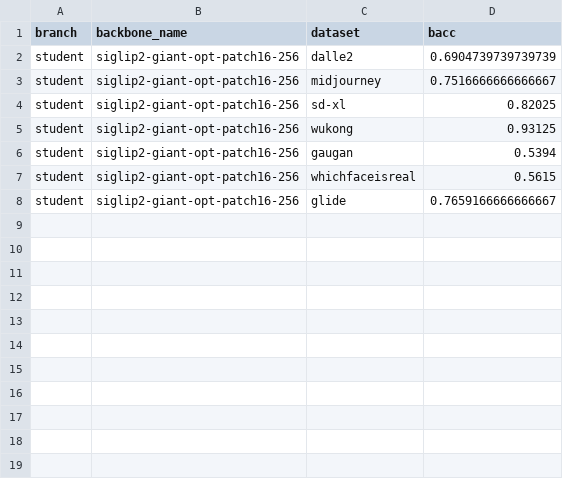
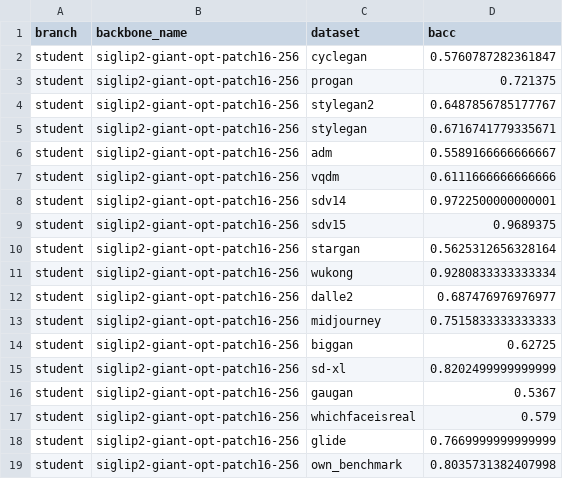
Before and after one commit to JiaLiangShen/Dino-Detect-for-blur-robust-AIGC-Detection, a CSV file: blur_generalization_suite/outputs/teacher_student/siglip2-giant-opt-patch16-256_sdv14_teacher_student_blur01/aigc_eval_student/blur_bacc.csv, drawn as a sheet.

Commit message:
Add teacher results

```diff
--- a/blur_generalization_suite/outputs/teacher_student/siglip2-giant-opt-patch16-256_sdv14_teacher_student_blur01/aigc_eval_student/blur_bacc.csv
+++ b/blur_generalization_suite/outputs/teacher_student/siglip2-giant-opt-patch16-256_sdv14_teacher_student_blur01/aigc_eval_student/blur_bacc.csv
@@ -1,8 +1,19 @@
 branch,backbone_name,dataset,bacc
-student,siglip2-giant-opt-patch16-256,dalle2,0.6904739739739739
-student,siglip2-giant-opt-patch16-256,midjourney,0.7516666666666667
-student,siglip2-giant-opt-patch16-256,sd-xl,0.82025
-student,siglip2-giant-opt-patch16-256,wukong,0.93125
-student,siglip2-giant-opt-patch16-256,gaugan,0.5394
-student,siglip2-giant-opt-patch16-256,whichfaceisreal,0.5615
-student,siglip2-giant-opt-patch16-256,glide,0.7659166666666667
+student,siglip2-giant-opt-patch16-256,cyclegan,0.5760787282361847
+student,siglip2-giant-opt-patch16-256,progan,0.721375
+student,siglip2-giant-opt-patch16-256,stylegan2,0.6487856785177767
+student,siglip2-giant-opt-patch16-256,stylegan,0.6716741779335671
+student,siglip2-giant-opt-patch16-256,adm,0.5589166666666667
+student,siglip2-giant-opt-patch16-256,vqdm,0.6111666666666666
+student,siglip2-giant-opt-patch16-256,sdv14,0.9722500000000001
+student,siglip2-giant-opt-patch16-256,sdv15,0.9689375
+student,siglip2-giant-opt-patch16-256,stargan,0.5625312656328164
+student,siglip2-giant-opt-patch16-256,wukong,0.9280833333333334
+student,siglip2-giant-opt-patch16-256,dalle2,0.687476976976977
+student,siglip2-giant-opt-patch16-256,midjourney,0.7515833333333333
+student,siglip2-giant-opt-patch16-256,biggan,0.62725
+student,siglip2-giant-opt-patch16-256,sd-xl,0.8202499999999999
+student,siglip2-giant-opt-patch16-256,gaugan,0.5367
+student,siglip2-giant-opt-patch16-256,whichfaceisreal,0.579
+student,siglip2-giant-opt-patch16-256,glide,0.7669999999999999
+student,siglip2-giant-opt-patch16-256,own_benchmark,0.8035731382407998
```
Also changed, not shown: blur_generalization_suite/outputs/teacher_student/aimv2-huge-patch14-336_sdv14_teacher_student_blur01/aigc_eval_student/clean_bacc.csv, blur_generalization_suite/outputs/teacher_student/aimv2-large-patch14-224_sdv14_teacher_student_blur01/aigc_eval_student/clean_bacc.csv, 39 other files.
